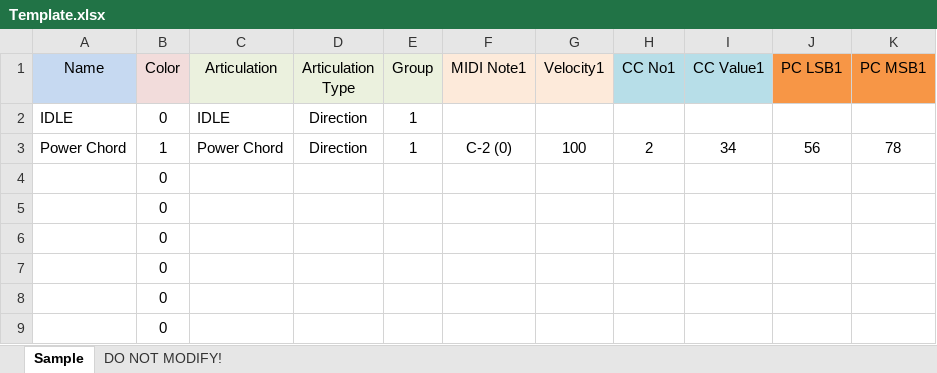
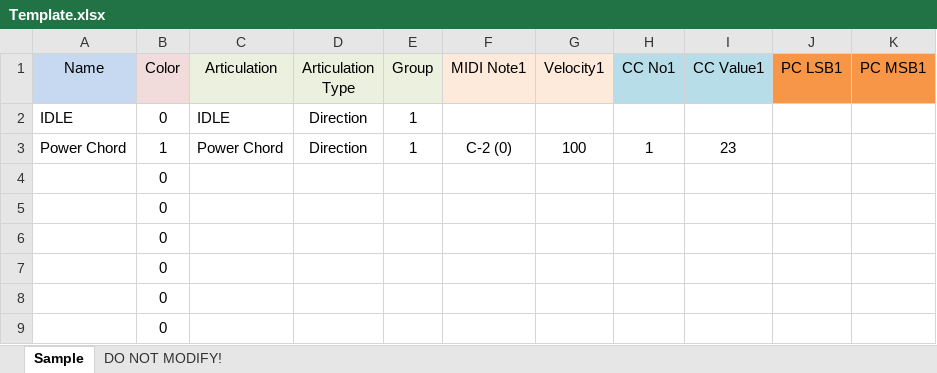
Before and after one commit to r-koubou/XLS2ExpressionMap, an Excel workbook: Template.xlsx, sheet Sample, drawn as a sheet; only a part is shown; values as stored, in another font and other column widths than the file's, no borders; charts and pictures not drawn; the diff names each change by its address in the sheet, - before the commit and + after, or states it on an @@ line.

```diff
--- a/Template.xlsx (sheet Sample)
+++ b/Template.xlsx (sheet Sample)
-H3 (CC No1): 2
+H3 (CC No1): 1
-I3 (CC Value1): 34
+I3 (CC Value1): 23
-J3 (PC LSB1): 56
+J3 (PC LSB1): (empty)
-K3 (PC MSB1): 78
+K3 (PC MSB1): (empty)
```
Also changed, not shown: charts or pictures, 1 other file.
